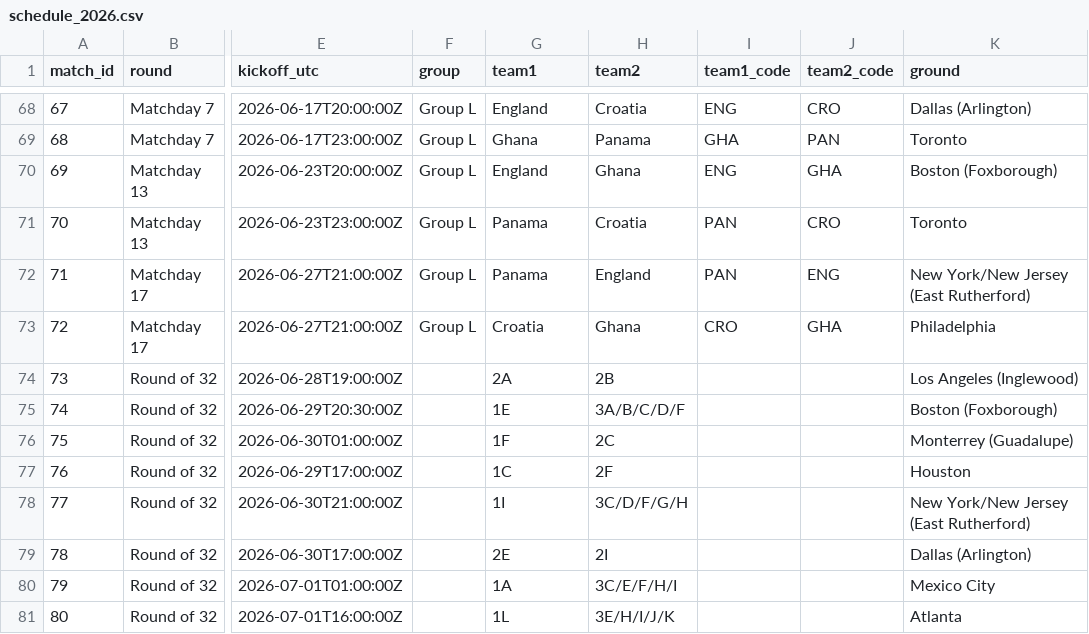
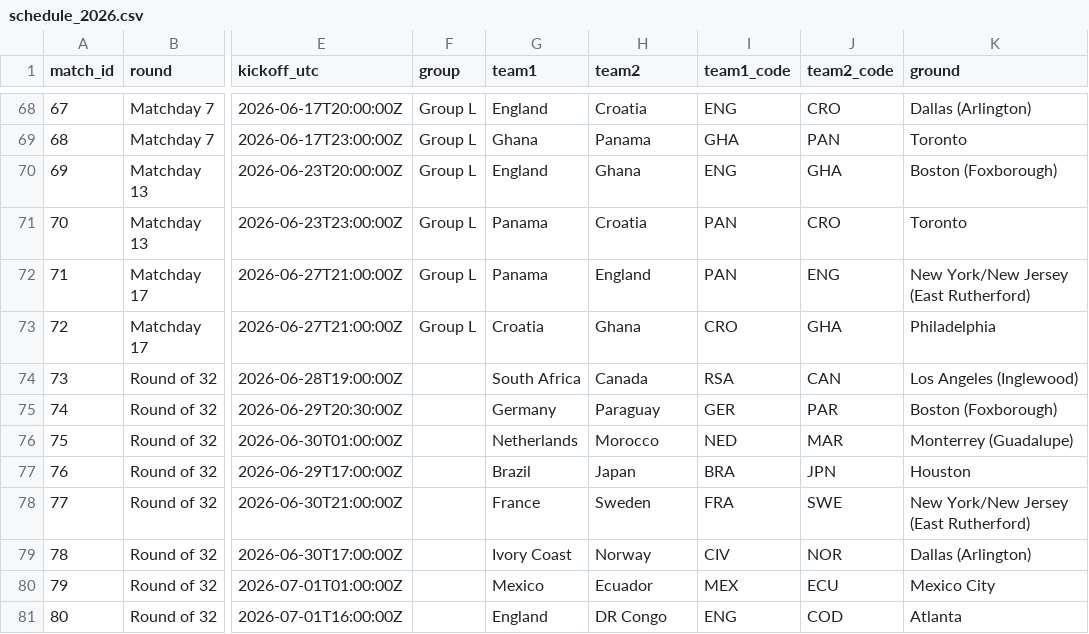
Before and after one commit to avbiswas/fifa_wc_predictor, a CSV file: data/processed/schedule_2026.csv, drawn as a sheet; only a part is shown, gaps mark what is left out; the diff covers the shown part only; the diff names each change by its address in the sheet, - before the commit and + after, or states it on an @@ line.

Commit message:
round of 32

```diff
--- a/data/processed/schedule_2026.csv
+++ b/data/processed/schedule_2026.csv
-G74 (team1): 2A
+G74 (team1): South Africa
-H74 (team2): 2B
+H74 (team2): Canada
-I74 (team1_code): (empty)
+I74 (team1_code): RSA
-J74 (team2_code): (empty)
+J74 (team2_code): CAN
-G75 (team1): 1E
+G75 (team1): Germany
-H75 (team2): 3A/B/C/D/F
+H75 (team2): Paraguay
-I75 (team1_code): (empty)
+I75 (team1_code): GER
-J75 (team2_code): (empty)
+J75 (team2_code): PAR
-G76 (team1): 1F
+G76 (team1): Netherlands
-H76 (team2): 2C
+H76 (team2): Morocco
-I76 (team1_code): (empty)
+I76 (team1_code): NED
-J76 (team2_code): (empty)
+J76 (team2_code): MAR
-G77 (team1): 1C
+G77 (team1): Brazil
-H77 (team2): 2F
+H77 (team2): Japan
-I77 (team1_code): (empty)
+I77 (team1_code): BRA
-J77 (team2_code): (empty)
+J77 (team2_code): JPN
-G78 (team1): 1I
+G78 (team1): France
-H78 (team2): 3C/D/F/G/H
+H78 (team2): Sweden
-I78 (team1_code): (empty)
+I78 (team1_code): FRA
-J78 (team2_code): (empty)
+J78 (team2_code): SWE
-G79 (team1): 2E
+G79 (team1): Ivory Coast
-H79 (team2): 2I
+H79 (team2): Norway
-I79 (team1_code): (empty)
+I79 (team1_code): CIV
-J79 (team2_code): (empty)
+J79 (team2_code): NOR
-G80 (team1): 1A
+G80 (team1): Mexico
-H80 (team2): 3C/E/F/H/I
+H80 (team2): Ecuador
-I80 (team1_code): (empty)
+I80 (team1_code): MEX
-J80 (team2_code): (empty)
+J80 (team2_code): ECU
-G81 (team1): 1L
+G81 (team1): England
-H81 (team2): 3E/H/I/J/K
+H81 (team2): DR Congo
-I81 (team1_code): (empty)
+I81 (team1_code): ENG
-J81 (team2_code): (empty)
+J81 (team2_code): COD
```
Also changed, not shown: 32 edited cells elsewhere in this file, 6 other files.
